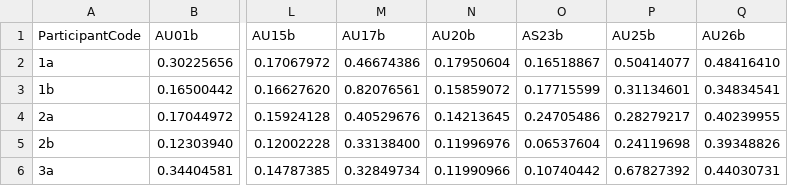
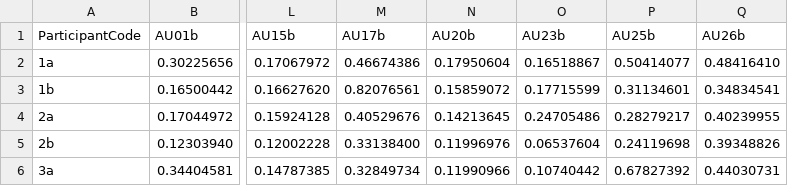
Before and after one commit to Phanelly/Relationship_SocialPresence_EmotionalFacialBehaviour_Flow_Study_Data, a CSV file: Results Data/FAC Results Arithmetic Mean.csv, drawn as a sheet; only a part is shown, gaps mark what is left out; the diff names each change by its address in the sheet, - before the commit and + after, or states it on an @@ line.

Commit message:
Update FAC Results Arithmetic Mean.csv

```diff
--- a/Results Data/FAC Results Arithmetic Mean.csv
+++ b/Results Data/FAC Results Arithmetic Mean.csv
-O1: AS23b
+O1: AU23b
```
